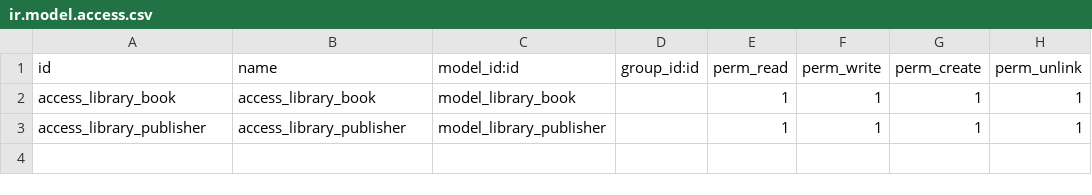
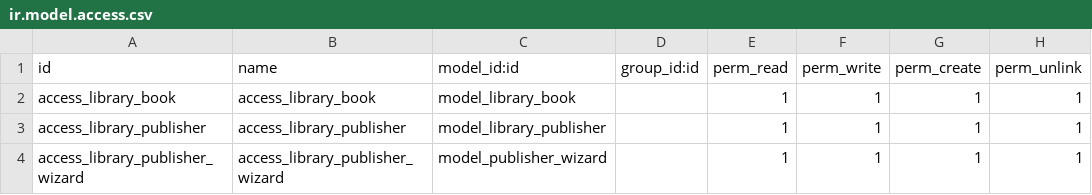
Before and after one commit to AhmedSaadawy10/Library_app, a CSV file: library/security/ir.model.access.csv, drawn as a sheet; the diff names each change by its address in the sheet, - before the commit and + after, or states it on an @@ line.

Commit message:
wizard to add publisher

```diff
--- a/library/security/ir.model.access.csv
+++ b/library/security/ir.model.access.csv
+row 4: access_library_publisher_wizard | access_library_publisher_wizard | model_publisher_wizard |  | 1 | 1 | 1 | 1
```
Also changed, not shown: 8 other files.
